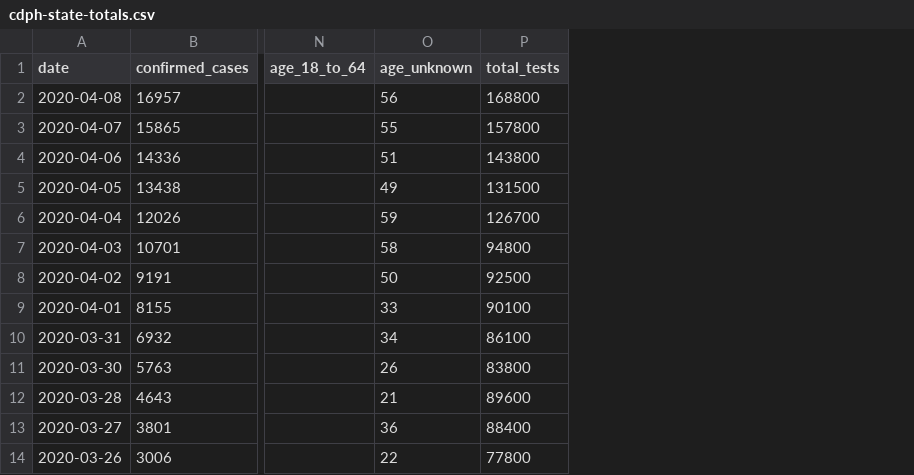
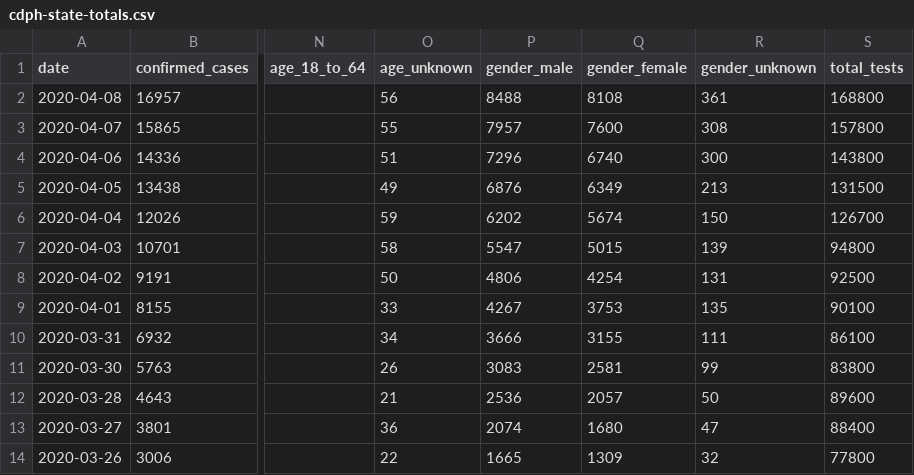
Before and after one commit to datadesk/california-coronavirus-data, a CSV file: cdph-state-totals.csv, drawn as a sheet; only a part is shown, gaps mark what is left out; the diff names each change by its address in the sheet, - before the commit and + after, or states it on an @@ line.

```diff
--- a/cdph-state-totals.csv
+++ b/cdph-state-totals.csv
+column P (gender_male), rows 2-14: 8488 | 7957 | 7296 | 6876 | 6202 | 5547 | 4806 | 4267 | 3666 | 3083 | 2536 | 2074 | 1665
+column Q (gender_female), rows 2-14: 8108 | 7600 | 6740 | 6349 | 5674 | 5015 | 4254 | 3753 | 3155 | 2581 | 2057 | 1680 | 1309
+column R (gender_unknown), rows 2-14: 361 | 308 | 300 | 213 | 150 | 139 | 131 | 135 | 111 | 99 | 50 | 47 | 32
```
Also changed, not shown: latimes-agency-totals.csv, 1 other file.
